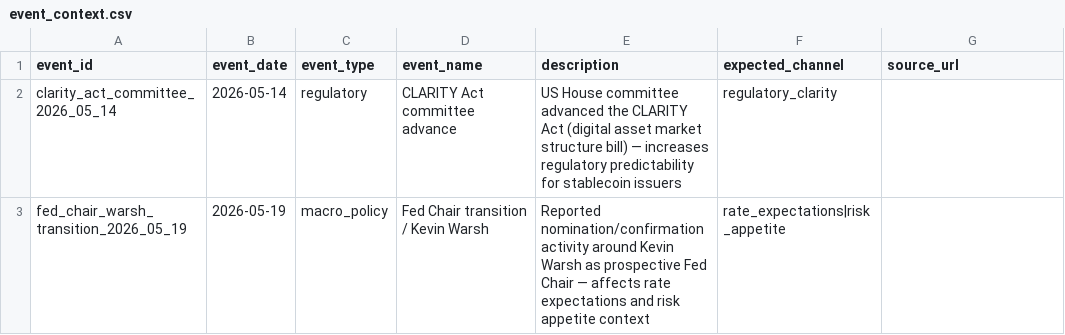
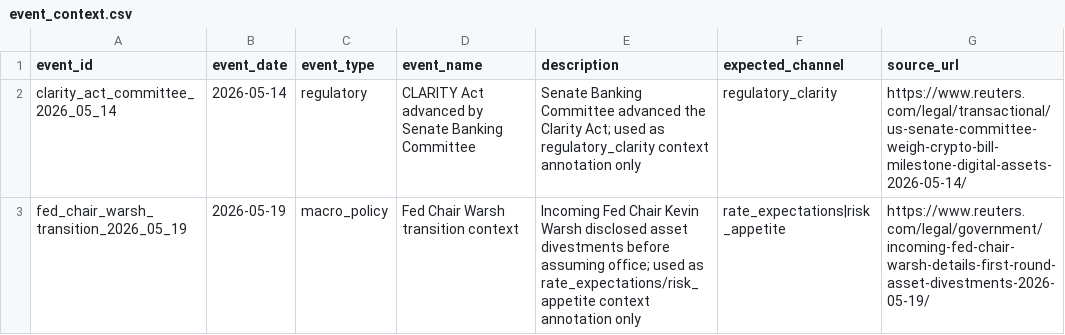
Before and after one commit to egpivo/stablecoin-audit, a CSV file: data/external/event_context.csv, drawn as a sheet.

```diff
--- a/data/external/event_context.csv
+++ b/data/external/event_context.csv
@@ -1,3 +1,3 @@
 event_id,event_date,event_type,event_name,description,expected_channel,source_url
-clarity_act_committee_2026_05_14,2026-05-14,regulatory,CLARITY Act committee advance,US House committee advanced the CLARITY Act (digital asset market structure bill) — increases regulatory predictability for stablecoin issuers,regulatory_clarity,
-fed_chair_warsh_transition_2026_05_19,2026-05-19,macro_policy,Fed Chair transition / Kevin Warsh,Reported nomination/confirmation activity around Kevin Warsh as prospective Fed Chair — affects rate expectations and risk appetite context,rate_expectations|risk_appetite,
+clarity_act_committee_2026_05_14,2026-05-14,regulatory,CLARITY Act advanced by Senate Banking Committee,Senate Banking Committee advanced the Clarity Act; used as regulatory_clarity context annotation only,regulatory_clarity,https://www.reuters.com/legal/transactional/us-senate-committee-weigh-crypto-bill-milestone-digital-assets-2026-05-14/
+fed_chair_warsh_transition_2026_05_19,2026-05-19,macro_policy,Fed Chair Warsh transition context,Incoming Fed Chair Kevin Warsh disclosed asset divestments before assuming office; used as rate_expectations/risk_appetite context annotation only,rate_expectations|risk_appetite,https://www.reuters.com/legal/government/incoming-fed-chair-warsh-details-first-round-asset-divestments-2026-05-19/
```
Also changed, not shown: data/benchmarks/data_completeness.csv, data/benchmarks/market_conditioned_audit.csv, 9 other files.
